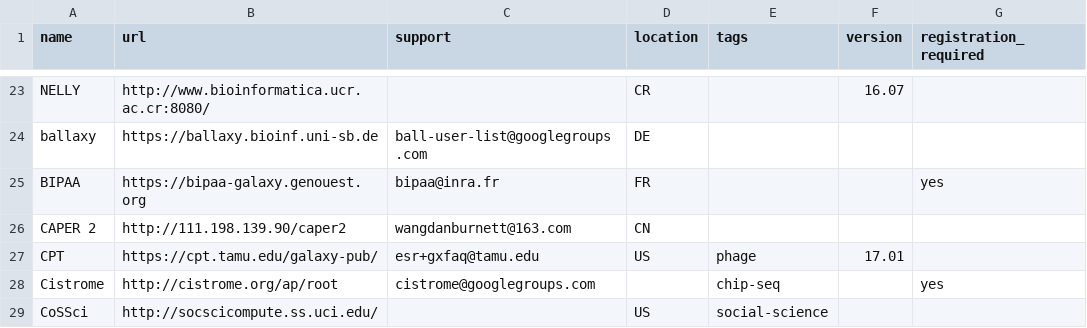
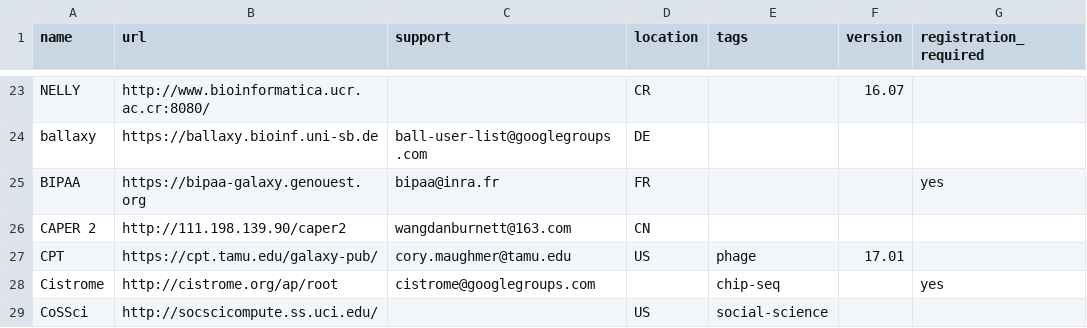
Before and after one commit to martenson/public-galaxy-servers, a CSV file: servers.csv, drawn as a sheet; only a part is shown, gaps mark what is left out.

Commit message:
not my job

```diff
--- a/servers.csv
+++ b/servers.csv
@@ -26,3 +26,3 @@ BIPAA,https://bipaa-galaxy.genouest.org,bipaa@inra.fr,FR,,,yes
 CAPER 2,http://111.198.139.90/caper2,wangdanburnett@163.com,CN,,,
-CPT,https://cpt.tamu.edu/galaxy-pub/,esr+gxfaq@tamu.edu,US,phage,17.01,
+CPT,https://cpt.tamu.edu/galaxy-pub/,cory.maughmer@tamu.edu,US,phage,17.01,
 Cistrome,http://cistrome.org/ap/root,cistrome@googlegroups.com,,chip-seq,,yes
```
